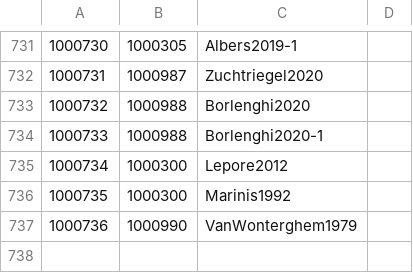
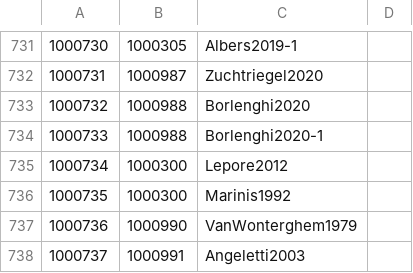
Before and after one commit to Jmuccigr/temples, a CSV file: citations.csv, drawn as a sheet; only a part is shown, gaps mark what is left out; the diff names each change by its address in the sheet, - before the commit and + after, or states it on an @@ line.

Commit message:
Automated update

```diff
--- a/citations.csv
+++ b/citations.csv
+row 738: 1000737 | 1000991 | Angeletti2003
```
